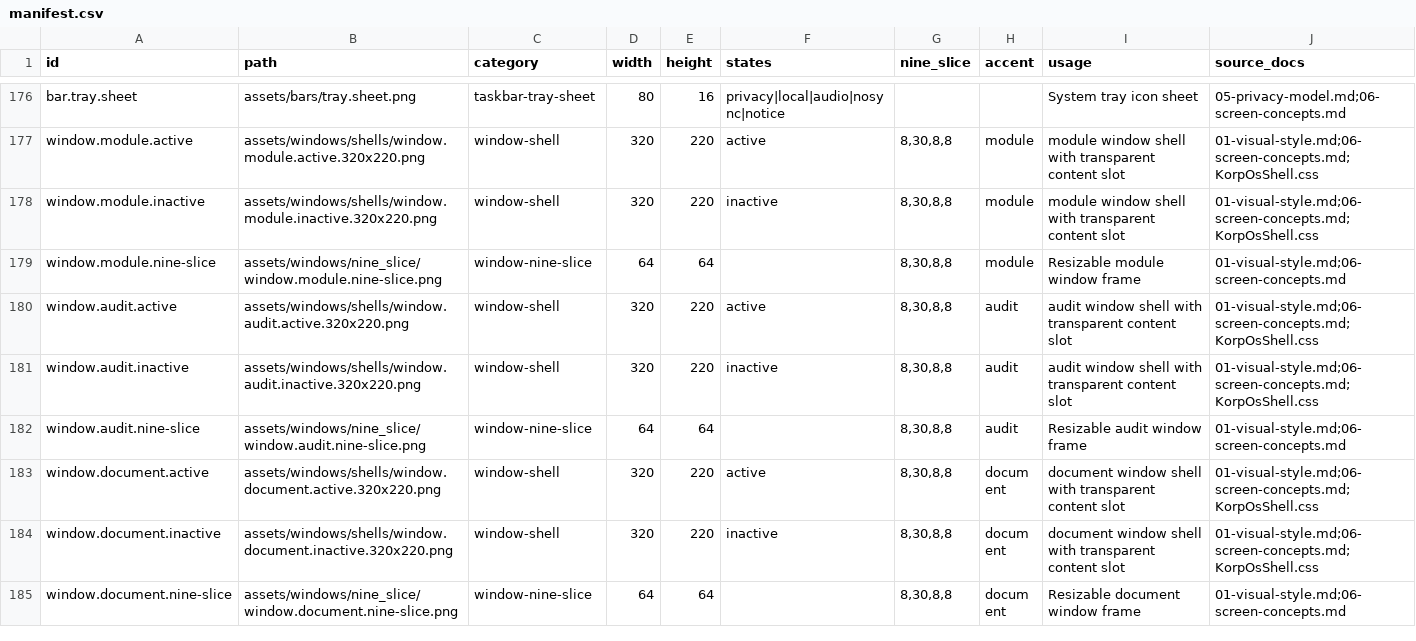
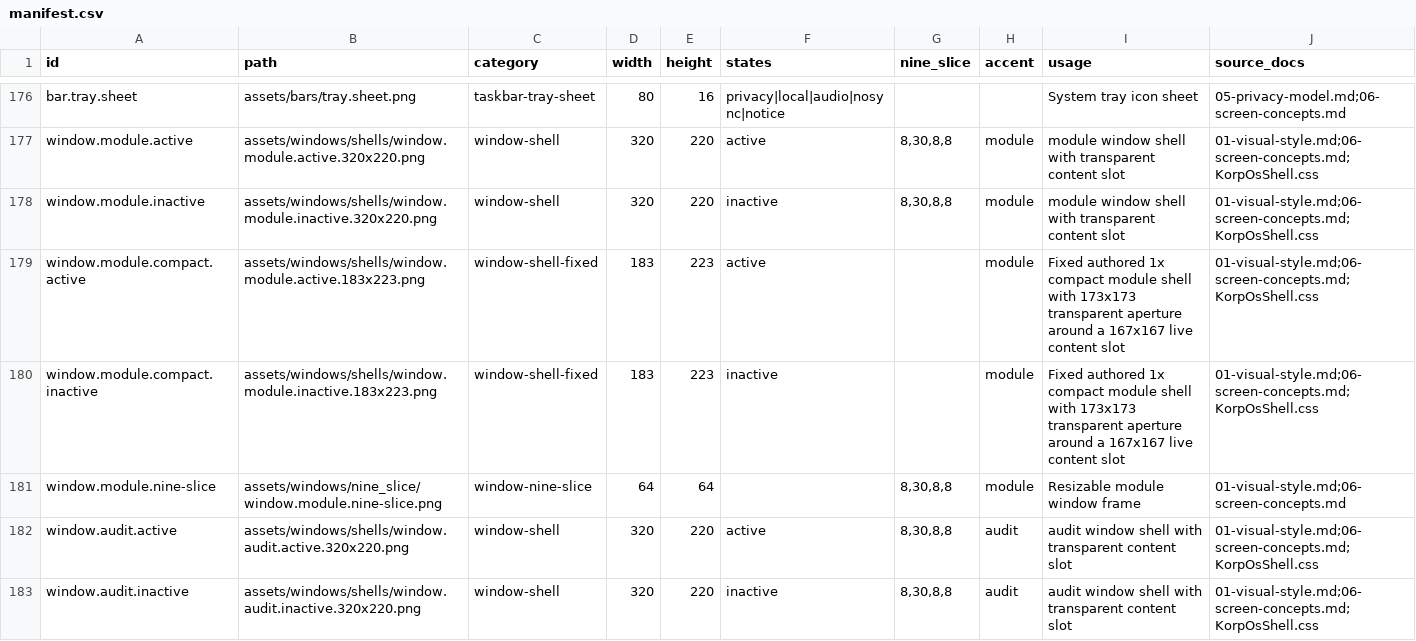
Before and after one commit to EinCorn/K0rp_ware, a CSV file: design/ui-source/k0rp-ui-asset-pack-v01/manifest.csv, drawn as a sheet; only a part is shown, gaps mark what is left out; the shorter side is filled out with more unchanged rows; the diff names each change by its address in the sheet, - before the commit and + after, or states it on an @@ line.

Commit message:
Integrate fixed authored module shells

```diff
--- a/design/ui-source/k0rp-ui-asset-pack-v01/manifest.csv
+++ b/design/ui-source/k0rp-ui-asset-pack-v01/manifest.csv
+row 179: window.module.compact.active | assets/windows/shells/window.module.active.183x223.png | window-shell-fixed | 183 | 223 | active |  | module | Fixed authored 1x compact module shell with 173x173 transparent aperture around a 167x167 live content slot | 01-visual-style.md;06-screen-concepts.md;KorpOsShell.css
+row 180: window.module.compact.inactive | assets/windows/shells/window.module.inactive.183x223.png | window-shell-fixed | 183 | 223 | inactive |  | module | Fixed authored 1x compact module shell with 173x173 transparent aperture around a 167x167 live content slot | 01-visual-style.md;06-screen-concepts.md;KorpOsShell.css
```
Also changed, not shown: 17 other files.
